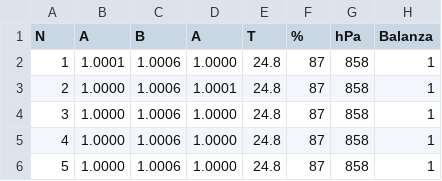
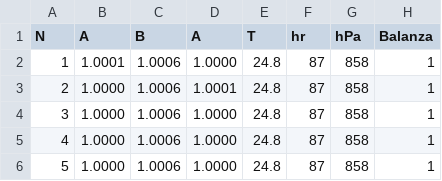
Before and after one commit to BrandonOG13/Lab-Metro, a CSV file: Datos ABA 1 g - 5 000 g.csv, drawn as a sheet; only a part is shown.

```diff
--- a/Datos ABA 1 g - 5 000 g.csv
+++ b/Datos ABA 1 g - 5 000 g.csv
@@ -1,2 +1,2 @@
-N,A,B,A,T,%,hPa,Balanza
+N,A,B,A,T,hr,hPa,Balanza
 1,1.0001,1.0006,1.0000,24.8,87,858,1
```
Also changed, not shown: Datos ABBA 1 g - 50 g.csv, Datos ABBnA 500 g.csv.
